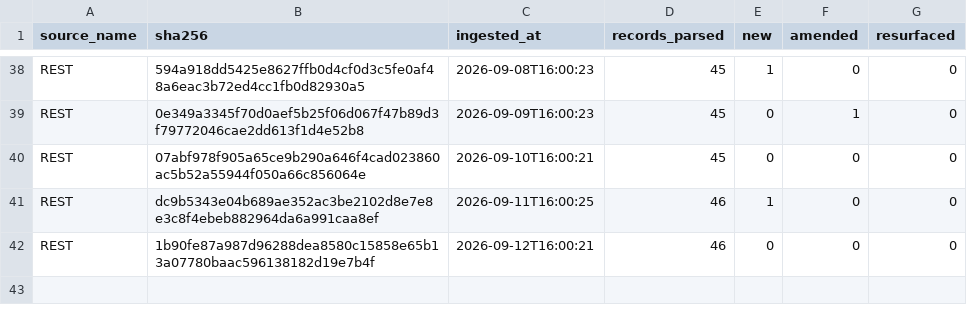
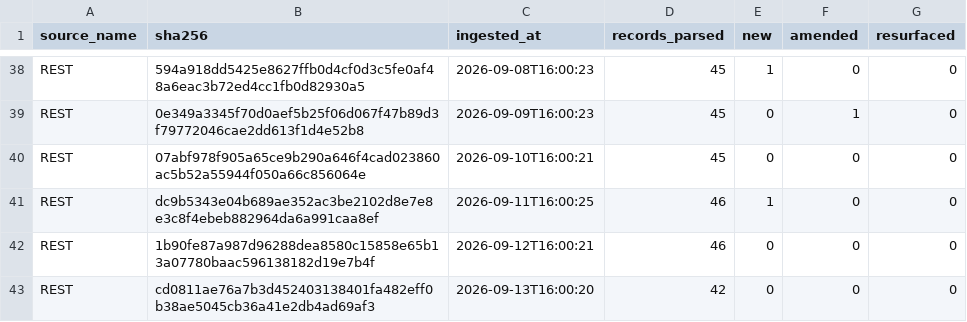
Before and after one commit to mapmaticsgis-maker/gis-permit-intel, a CSV file: data/la/ledger.csv, drawn as a sheet; only a part is shown, gaps mark what is left out.

```diff
--- a/data/la/ledger.csv
+++ b/data/la/ledger.csv
@@ -42 +42,2 @@ REST,dc9b5343e04b689ae352ac3be2102d8e7e8e3c8f4ebeb882964da6a991caa8ef,2026-09-11
 REST,1b90fe87a987d96288dea8580c15858e65b13a07780baac596138182d19e7b4f,2026-09-12T16:00:21,46,0,0,0
+REST,cd0811ae76a7b3d452403138401fa482eff0b38ae5045cb36a41e2db4ad69af3,2026-09-13T16:00:20,42,0,0,0
```
Also changed, not shown: data/la/master.csv, data/run_log.csv, 4 other files.
